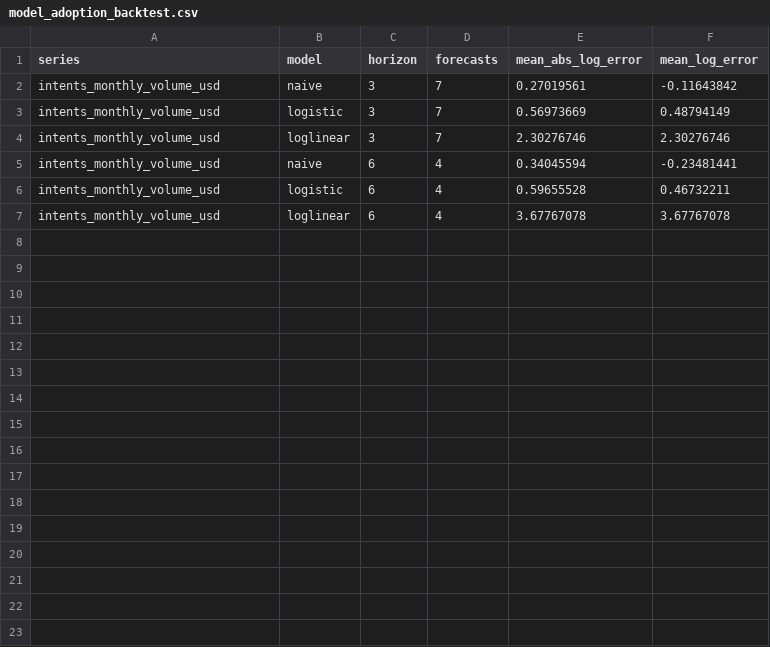
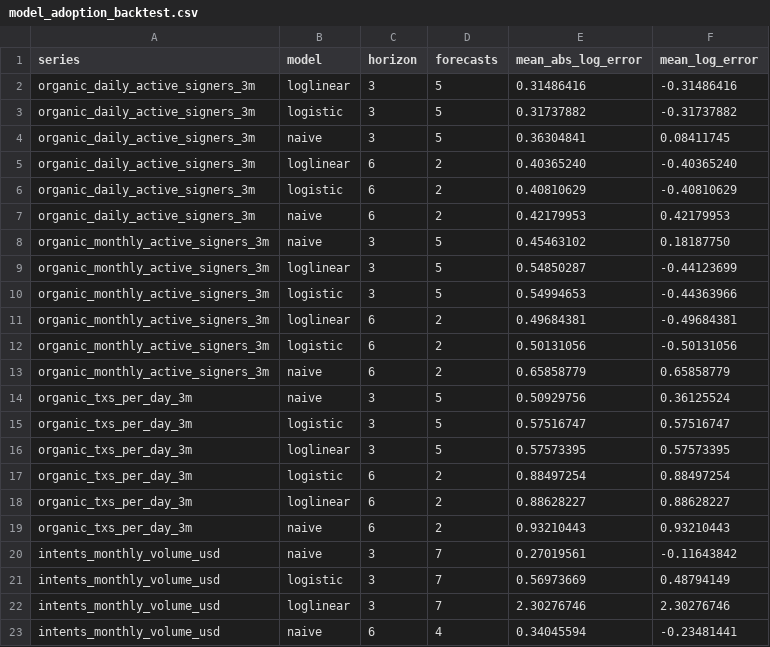
Before and after one commit to soldanoandrea/near-thesis, a CSV file: data/processed/model_adoption_backtest.csv, drawn as a sheet; only a part is shown; the shorter side is filled out with more unchanged rows.

```diff
--- a/data/processed/model_adoption_backtest.csv
+++ b/data/processed/model_adoption_backtest.csv
@@ -1,2 +1,20 @@
 series,model,horizon,forecasts,mean_abs_log_error,mean_log_error
+organic_daily_active_signers_3m,loglinear,3,5,0.31486416,-0.31486416
+organic_daily_active_signers_3m,logistic,3,5,0.31737882,-0.31737882
+organic_daily_active_signers_3m,naive,3,5,0.36304841,0.08411745
+organic_daily_active_signers_3m,loglinear,6,2,0.40365240,-0.40365240
+organic_daily_active_signers_3m,logistic,6,2,0.40810629,-0.40810629
+organic_daily_active_signers_3m,naive,6,2,0.42179953,0.42179953
+organic_monthly_active_signers_3m,naive,3,5,0.45463102,0.18187750
+organic_monthly_active_signers_3m,loglinear,3,5,0.54850287,-0.44123699
+organic_monthly_active_signers_3m,logistic,3,5,0.54994653,-0.44363966
+organic_monthly_active_signers_3m,loglinear,6,2,0.49684381,-0.49684381
+organic_monthly_active_signers_3m,logistic,6,2,0.50131056,-0.50131056
+organic_monthly_active_signers_3m,naive,6,2,0.65858779,0.65858779
+organic_txs_per_day_3m,naive,3,5,0.50929756,0.36125524
+organic_txs_per_day_3m,logistic,3,5,0.57516747,0.57516747
+organic_txs_per_day_3m,loglinear,3,5,0.57573395,0.57573395
+organic_txs_per_day_3m,logistic,6,2,0.88497254,0.88497254
+organic_txs_per_day_3m,loglinear,6,2,0.88628227,0.88628227
+organic_txs_per_day_3m,naive,6,2,0.93210443,0.93210443
 intents_monthly_volume_usd,naive,3,7,0.27019561,-0.11643842
```
Also changed, not shown: data/processed/dev_github_monthly.csv, data/processed/metrics_phase2.csv, 41 other files.
